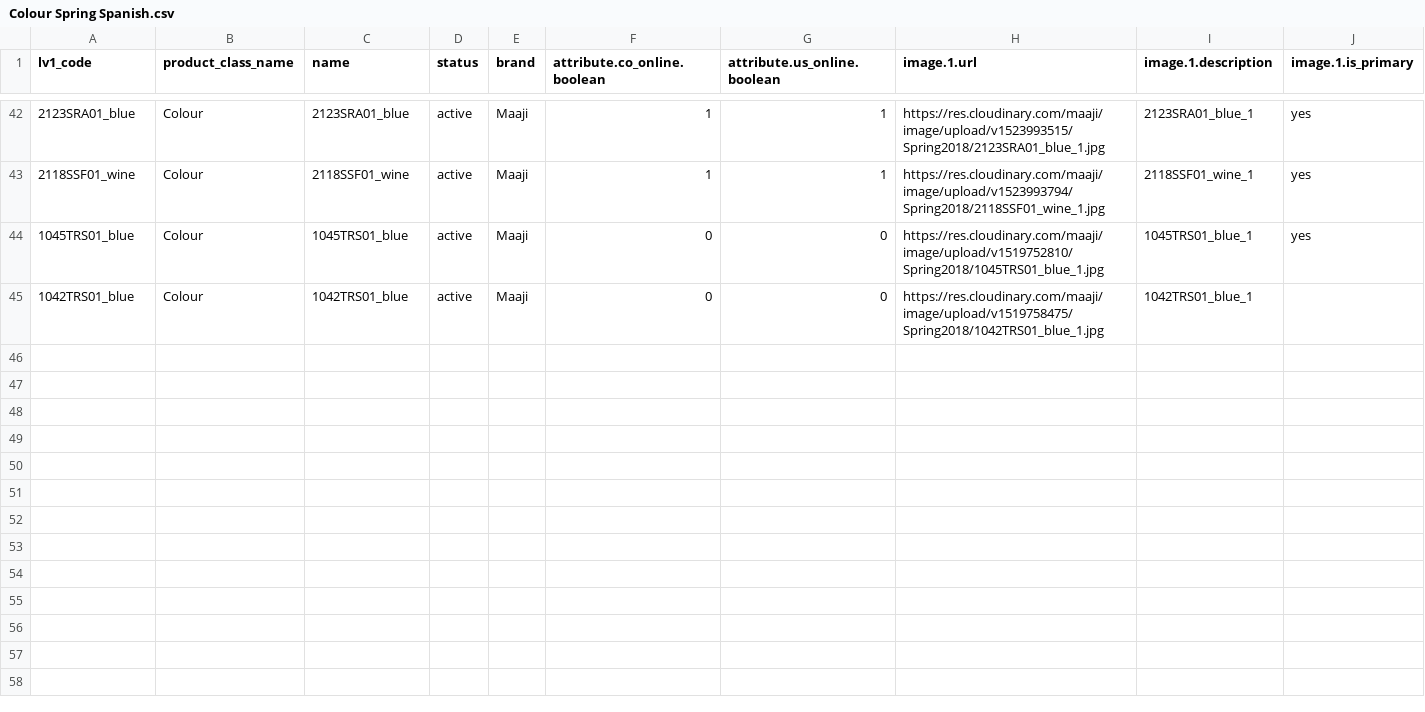
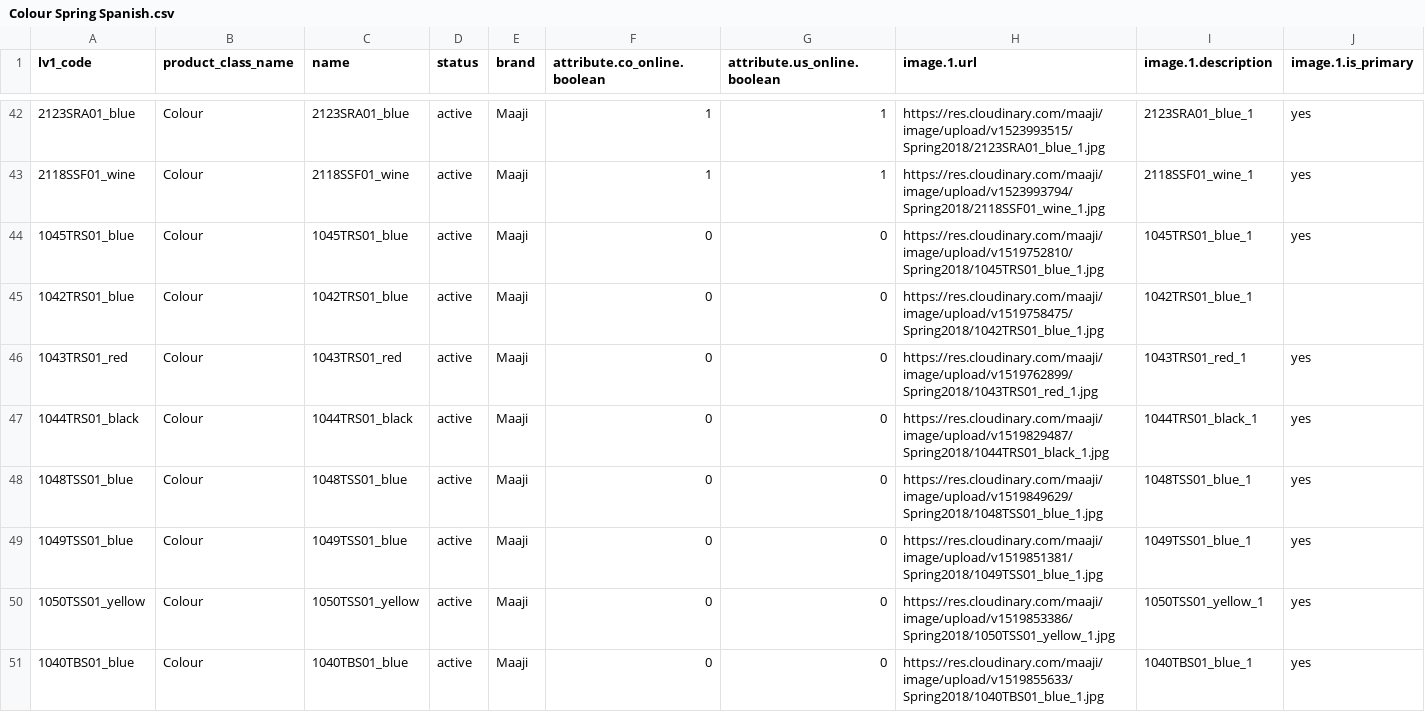
Before and after one commit to juvape/Commerce-Conect-FF, a CSV file: Archivos CSV/Spring 2018/3 Level Product/Colour Spring Spanish.csv, drawn as a sheet; only a part is shown, gaps mark what is left out; rows hold the shown columns only; the diff covers the shown part only; the diff names each change by its address in the sheet, - before the commit and + after, or states it on an @@ line.

```diff
--- a/Archivos CSV/Spring 2018/3 Level Product/Colour Spring Spanish.csv
+++ b/Archivos CSV/Spring 2018/3 Level Product/Colour Spring Spanish.csv
+row 46: 1043TRS01_red | Colour | 1043TRS01_red | active | Maaji | 0 | 0 | https://res.cloudinary.com/maaji/image/upload/v1519762899/Spring2018/1043TRS01_red_1.jpg | 1043TRS01_red_1 | yes
+row 47: 1044TRS01_black | Colour | 1044TRS01_black | active | Maaji | 0 | 0 | https://res.cloudinary.com/maaji/image/upload/v1519829487/Spring2018/1044TRS01_black_1.jpg | 1044TRS01_black_1 | yes
+row 48: 1048TSS01_blue | Colour | 1048TSS01_blue | active | Maaji | 0 | 0 | https://res.cloudinary.com/maaji/image/upload/v1519849629/Spring2018/1048TSS01_blue_1.jpg | 1048TSS01_blue_1 | yes
+row 49: 1049TSS01_blue | Colour | 1049TSS01_blue | active | Maaji | 0 | 0 | https://res.cloudinary.com/maaji/image/upload/v1519851381/Spring2018/1049TSS01_blue_1.jpg | 1049TSS01_blue_1 | yes
+row 50: 1050TSS01_yellow | Colour | 1050TSS01_yellow | active | Maaji | 0 | 0 | https://res.cloudinary.com/maaji/image/upload/v1519853386/Spring2018/1050TSS01_yellow_1.jpg | 1050TSS01_yellow_1 | yes
+row 51: 1040TBS01_blue | Colour | 1040TBS01_blue | active | Maaji | 0 | 0 | https://res.cloudinary.com/maaji/image/upload/v1519855633/Spring2018/1040TBS01_blue_1.jpg | 1040TBS01_blue_1 | yes
```
Also changed, not shown: 5 added rows elsewhere in this file, Archivos CSV/Spring 2018/3 Level Product/Size Spring Spanish.csv, Archivos CSV/Spring 2018/3 Level Product/Style Spring.csv, 3 other files.
